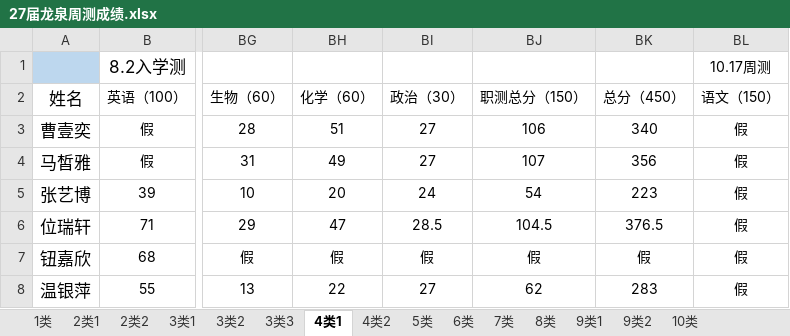
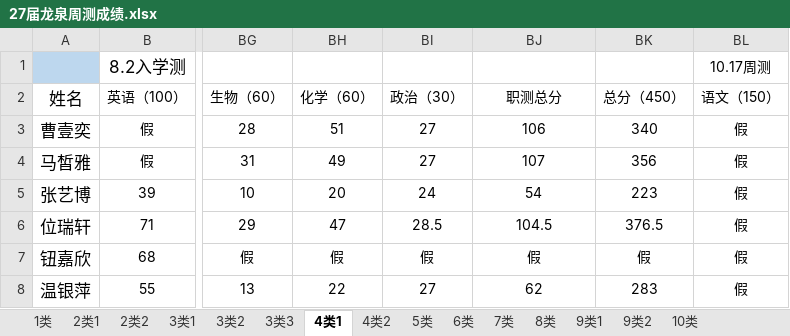
Before and after one commit to ZhangDN731/lqxqcjfx, an Excel workbook: 27届龙泉周测成绩.xlsx, sheet 4类1, drawn as a sheet; only a part is shown, gaps mark what is left out; values as stored, in another font and other column widths than the file's, no borders; the diff names each change by its address in the sheet, - before the commit and + after, or states it on an @@ line.

Commit message:
upload: 27届龙泉周测成绩.xlsx

```diff
--- a/27届龙泉周测成绩.xlsx (sheet 4类1)
+++ b/27届龙泉周测成绩.xlsx (sheet 4类1)
-BJ2: 职测总分（150）
+BJ2: 职测总分
```
